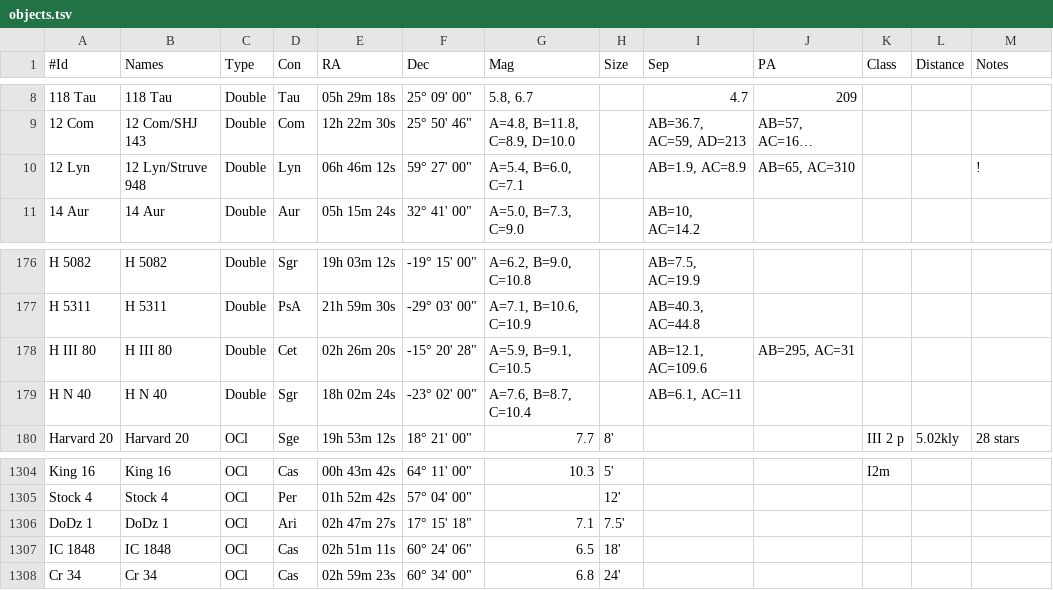
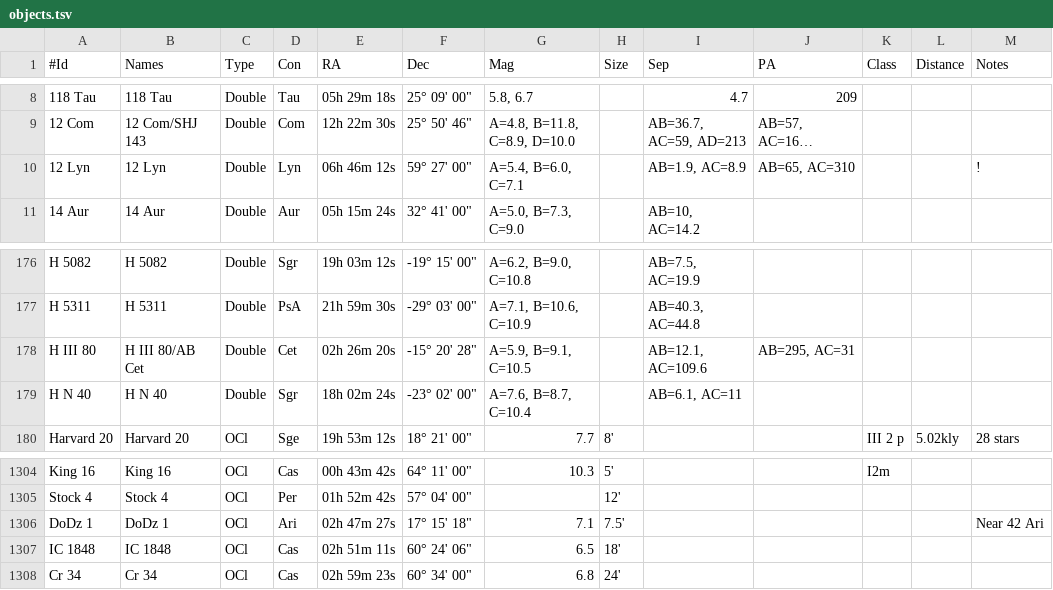
Before and after one commit to jonathanacross/astrodb, a TSV file: data/objects.tsv, drawn as a sheet; only a part is shown, gaps mark what is left out; long unchanged cells end in …; the diff names each change by its address in the sheet, - before the commit and + after, or states it on an @@ line.

Commit message:
updating a few objects

```diff
--- a/data/objects.tsv
+++ b/data/objects.tsv
-B10 (Names): 12 Lyn/Struve 948
+B10 (Names): 12 Lyn
-B178 (Names): H III 80
+B178 (Names): H III 80/AB Cet
-M1306 (Notes): (empty)
+M1306 (Notes): Near 42 Ari
```
